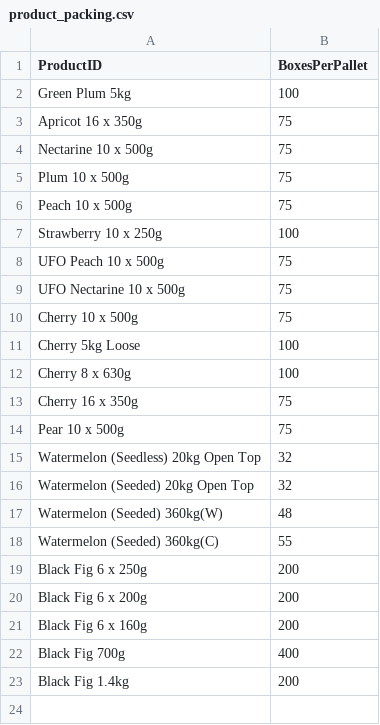
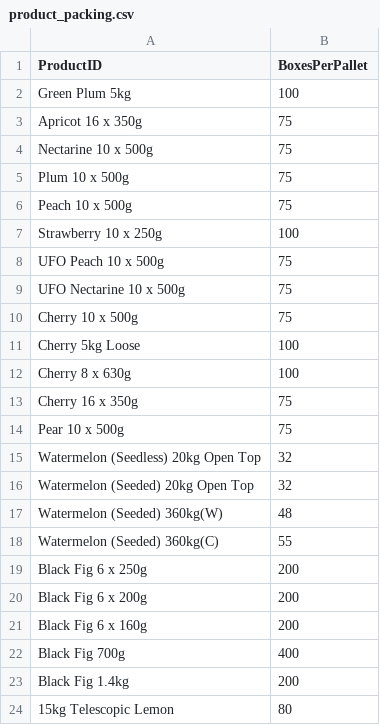
Before and after one commit to akinsoyleyen/cogs_calculator, a CSV file: product_packing.csv, drawn as a sheet; the diff names each change by its address in the sheet, - before the commit and + after, or states it on an @@ line.

```diff
--- a/product_packing.csv
+++ b/product_packing.csv
+row 24: 15kg Telescopic Lemon | 80
```
Also changed, not shown: components.csv, product_recipe.csv, 1 other file.
